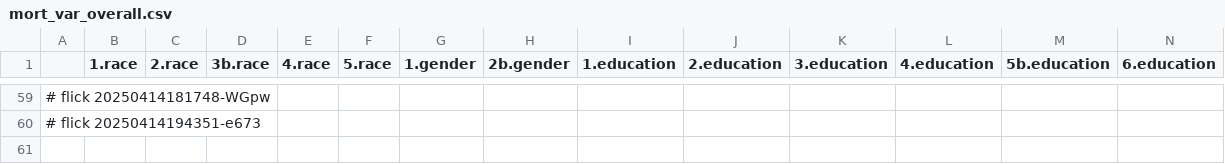
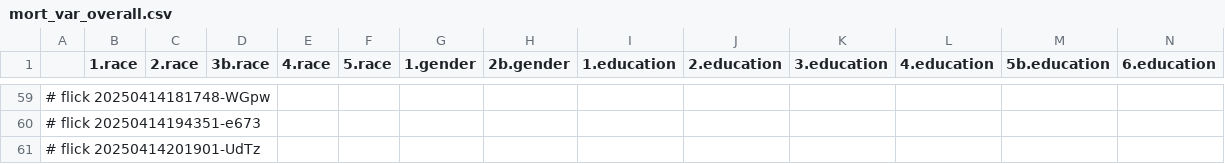
Before and after one commit to abikesa/peer-review, a CSV file: kitabo/ensi/ukubona/donorcase/test3/assets/csv/mort_var_overall.csv, drawn as a sheet; only a part is shown, gaps mark what is left out; rows hold the shown columns only; the diff names each change by its address in the sheet, - before the commit and + after, or states it on an @@ line.

Commit message:
kitabo/ensi/ukubona/donorcase/test3/assets/csv/mort_var_overall.csv

```diff
--- a/kitabo/ensi/ukubona/donorcase/test3/assets/csv/mort_var_overall.csv
+++ b/kitabo/ensi/ukubona/donorcase/test3/assets/csv/mort_var_overall.csv
+row 61: # flick 20250414201901-UdTz
```
